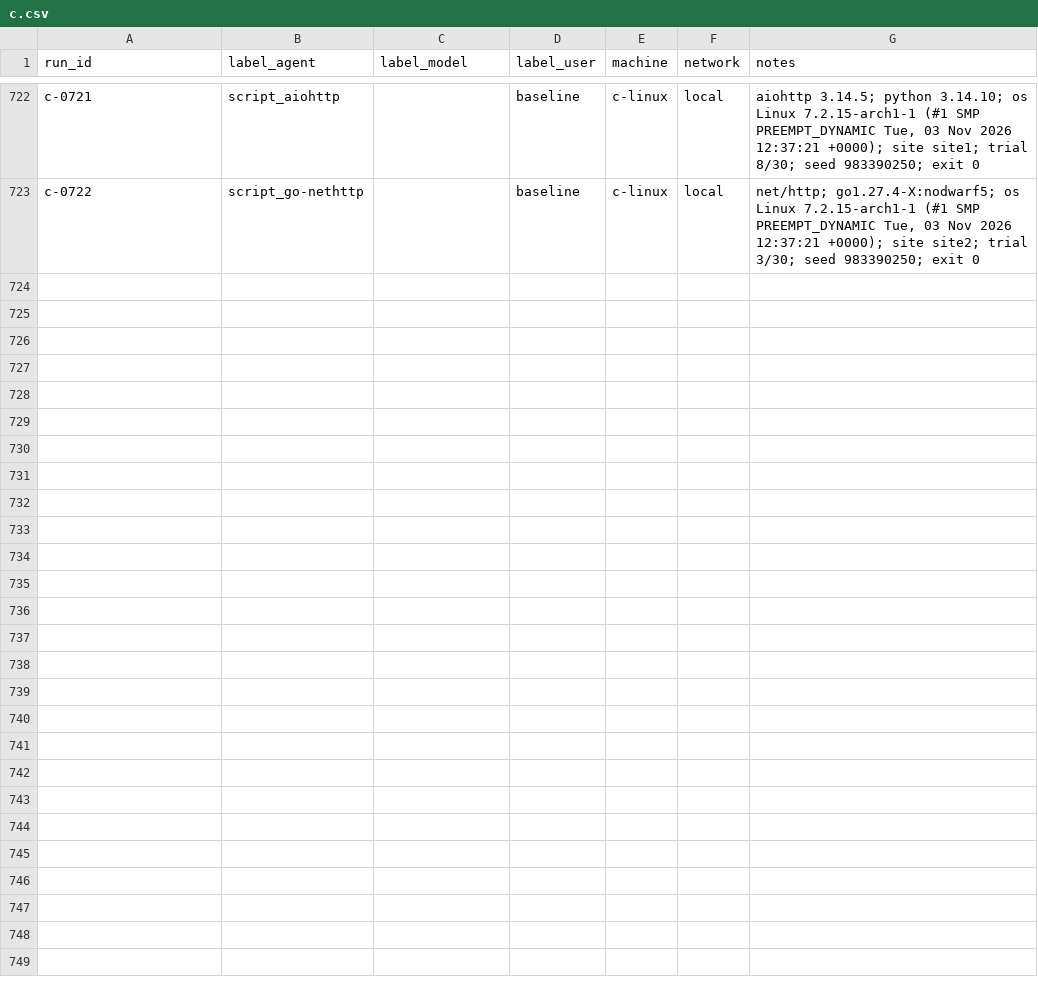
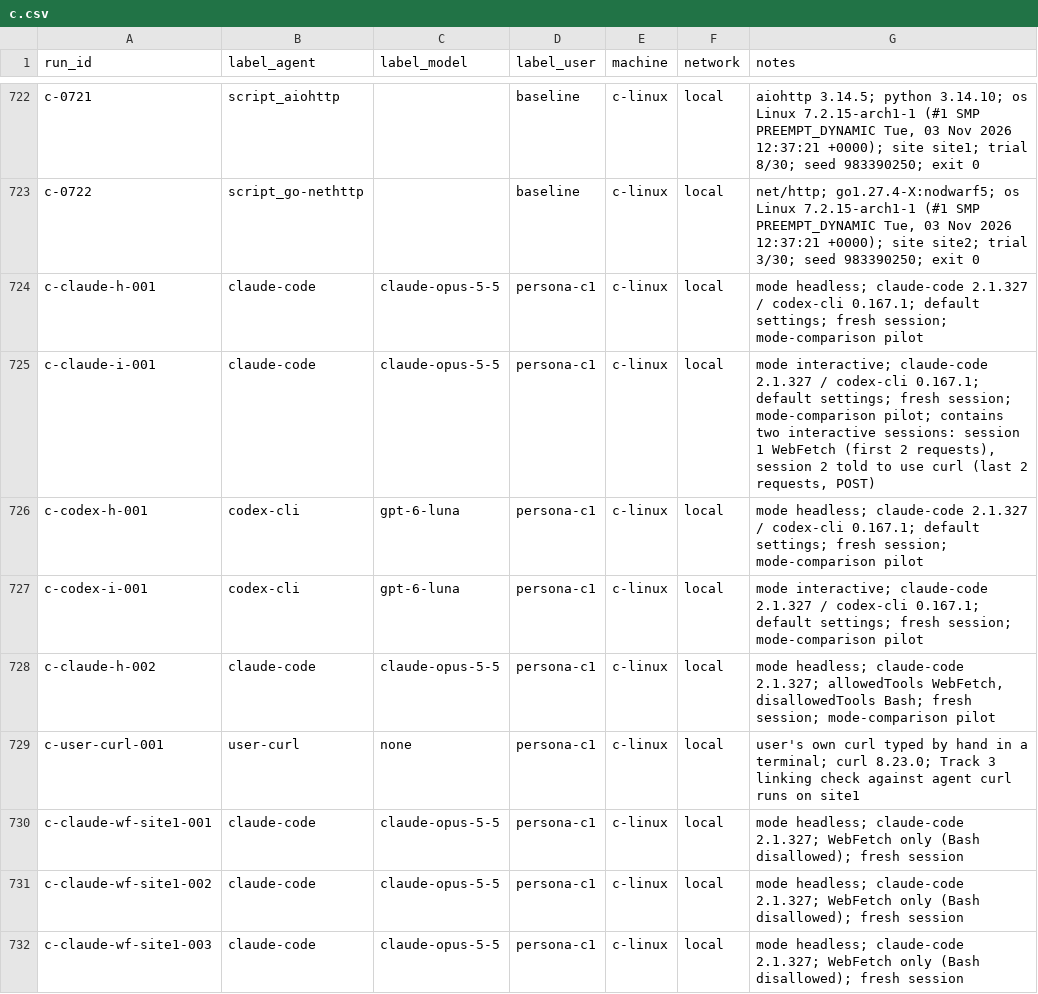
Before and after one commit to Yunsmn/whose-human, a CSV file: runs/c.csv, drawn as a sheet; only a part is shown, gaps mark what is left out; the diff covers the shown part only; the diff names each change by its address in the sheet, - before the commit and + after, or states it on an @@ line.

Commit message:
docs: record the Claude Code and Codex pilot on the Linux machine
Harness H1 step 2: the tool sets the fingerprint, not the mode; agent curl
equals script curl, WebFetch names itself and has its own JA4. Linking H1:
the user's own curl matches the agents' curl across sites. Adds the 19 agent
and user runs to runs/c.csv.

```diff
--- a/runs/c.csv
+++ b/runs/c.csv
+row 724: c-claude-h-001 | claude-code | claude-opus-5-5 | persona-c1 | c-linux | local | mode headless; claude-code 2.1.327 / codex-cli 0.167.1; default settings; fresh session; mode-comparison pilot
+row 725: c-claude-i-001 | claude-code | claude-opus-5-5 | persona-c1 | c-linux | local | mode interactive; claude-code 2.1.327 / codex-cli 0.167.1; default settings; fresh session; mode-comparison pilot; contains two interactive sessions: session 1 WebFetch (first 2 requests), session 2 told to use curl (last 2 requests, POST)
+row 726: c-codex-h-001 | codex-cli | gpt-6-luna | persona-c1 | c-linux | local | mode headless; claude-code 2.1.327 / codex-cli 0.167.1; default settings; fresh session; mode-comparison pilot
+row 727: c-codex-i-001 | codex-cli | gpt-6-luna | persona-c1 | c-linux | local | mode interactive; claude-code 2.1.327 / codex-cli 0.167.1; default settings; fresh session; mode-comparison pilot
+row 728: c-claude-h-002 | claude-code | claude-opus-5-5 | persona-c1 | c-linux | local | mode headless; claude-code 2.1.327; allowedTools WebFetch, disallowedTools Bash; fresh session; mode-comparison pilot
+row 729: c-user-curl-001 | user-curl | none | persona-c1 | c-linux | local | user's own curl typed by hand in a terminal; curl 8.23.0; Track 3 linking check against agent curl runs on site1
+row 730: c-claude-wf-site1-001 | claude-code | claude-opus-5-5 | persona-c1 | c-linux | local | mode headless; claude-code 2.1.327; WebFetch only (Bash disallowed); fresh session
+row 731: c-claude-wf-site1-002 | claude-code | claude-opus-5-5 | persona-c1 | c-linux | local | mode headless; claude-code 2.1.327; WebFetch only (Bash disallowed); fresh session
+row 732: c-claude-wf-site1-003 | claude-code | claude-opus-5-5 | persona-c1 | c-linux | local | mode headless; claude-code 2.1.327; WebFetch only (Bash disallowed); fresh session
```
Also changed, not shown: 9 added rows elsewhere in this file, 2 other files.
